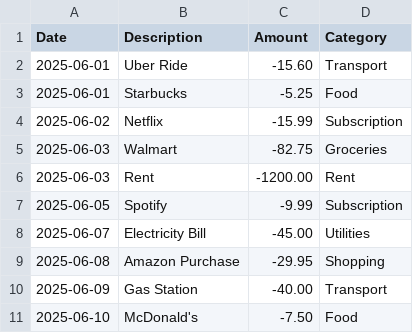
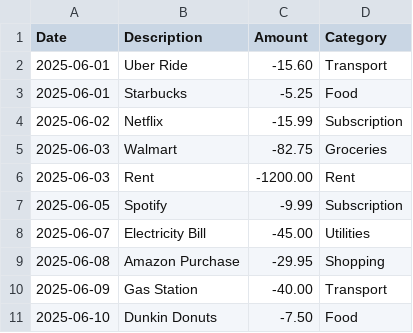
Before and after one commit to Siddharth-Dhumal/FinSight, a CSV file: data/transactions.csv, drawn as a sheet.

Commit message:
Test commit to verify github link

```diff
--- a/data/transactions.csv
+++ b/data/transactions.csv
@@ -10,2 +10,2 @@ Date,Description,Amount,Category
 2025-06-09,Gas Station,-40.00,Transport
-2025-06-10,McDonald's,-7.50,Food
+2025-06-10,Dunkin Donuts,-7.50,Food
```
